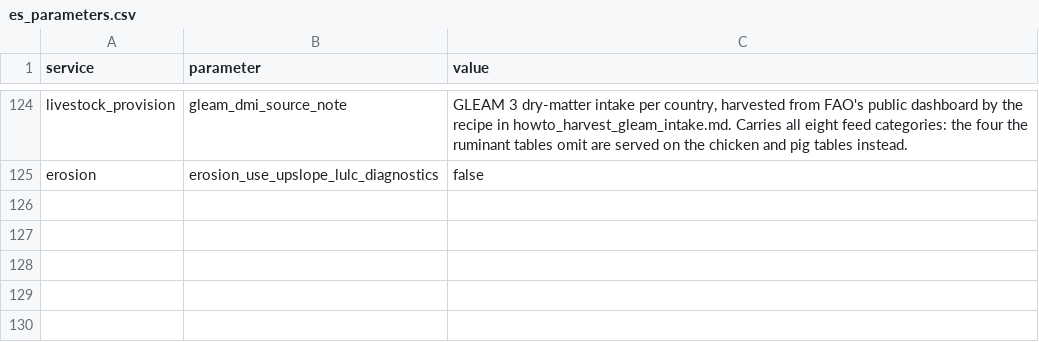
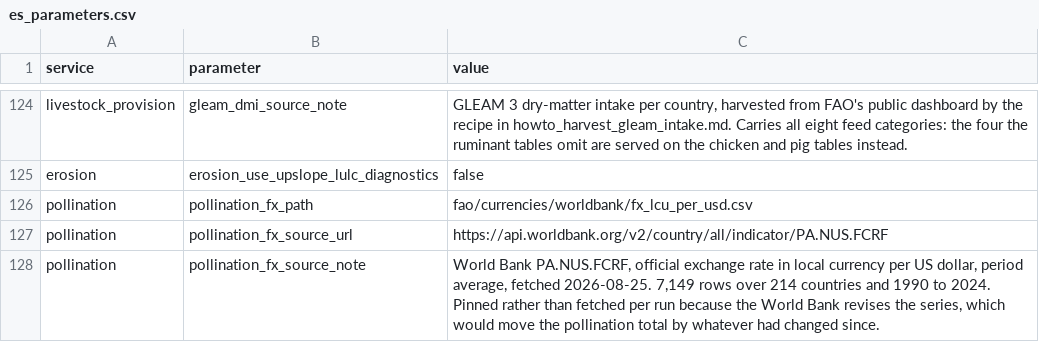
Before and after one commit to NatCapTEEMs/global_invest_dev, a CSV file: global_invest/input_template/es_parameters.csv, drawn as a sheet; only a part is shown, gaps mark what is left out; the diff names each change by its address in the sheet, - before the commit and + after, or states it on an @@ line.

Commit message:
pollination: read exchange rates from base data, and drop the wbgapi dependency
The price stage pulled World Bank exchange rates live through wbgapi, a package declared in no
environment file, on every fresh run. Three consequences. The World Bank revises PA.NUS.FCRF, so
the pollination total depended on the day the stage first ran with nothing recording the vintage.
A compute node without outbound network could not run the stage. And an empty response was not an
error: wb_fx came back empty, the concat fell through to IMF-only rates, and the run finished with
different prices and no warning.

The series is now staged at fao/currencies/worldbank/fx_lcu_per_usd.csv with a source note giving
the indicator, the URL and the fetch date, and the run reads it. The one-off fetch that populates
it goes through requests, which this module already imported on the line below the one removed, so
nothing new is depended on and one undeclared dependency is gone. An empty response now raises.

The rates behind the current total are not recoverable: usd_fx_implied in fao_prices_1993_2024.csv
looked like them but its spread inside a single country-year is a factor of eight at the median
and 193 for Russia, so it is a per-crop derived quantity. The staged file is today's vintage, and
regenerating the price stage will move the total by whatever has been revised since.

```diff
--- a/global_invest/input_template/es_parameters.csv
+++ b/global_invest/input_template/es_parameters.csv
+row 126: pollination | pollination_fx_path | fao/currencies/worldbank/fx_lcu_per_usd.csv
+row 127: pollination | pollination_fx_source_url | https://api.worldbank.org/v2/country/all/indicator/PA.NUS.FCRF
+row 128: pollination | pollination_fx_source_note | World Bank PA.NUS.FCRF, official exchange rate in local currency per US dollar, period average, fetched 2026-08-25. 7,149 rows over 214 countries and 1990 to 2024. Pinned rather than fetched per run because the World Bank revises the series, which would move the pollination total by whatever had changed since.
```
Also changed, not shown: 1 other file.
